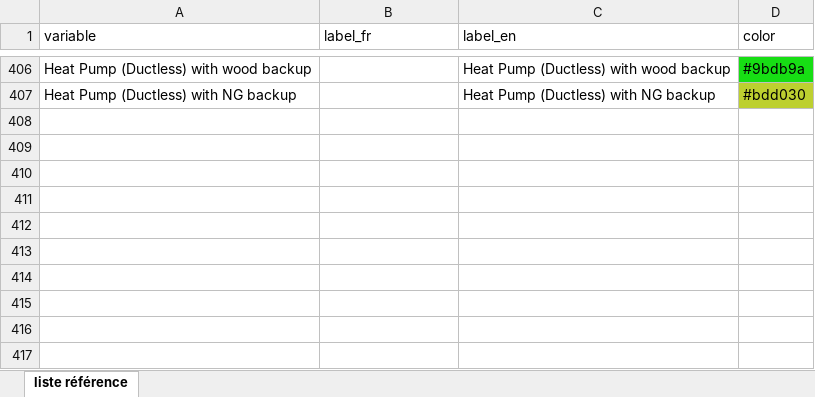
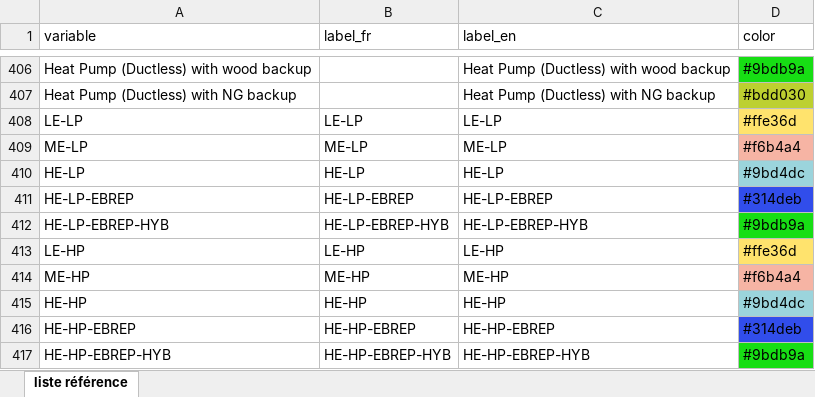
Before and after one commit to domrivest/genGraphIET, an Excel workbook: assets/colors.xlsx, sheet liste référence, drawn as a sheet; only a part is shown, gaps mark what is left out; values as stored, in another font and other column widths than the file's, no borders; the diff names each change by its address in the sheet, - before the commit and + after, or states it on an @@ line.

Commit message:
Add files via upload

```diff
--- a/assets/colors.xlsx (sheet liste référence)
+++ b/assets/colors.xlsx (sheet liste référence)
+row 408: LE-LP | LE-LP | LE-LP | #ffe36d
+row 409: ME-LP | ME-LP | ME-LP | #f6b4a4
+row 410: HE-LP | HE-LP | HE-LP | #9bd4dc
+row 411: HE-LP-EBREP | HE-LP-EBREP | HE-LP-EBREP | #314deb
+row 412: HE-LP-EBREP-HYB | HE-LP-EBREP-HYB | HE-LP-EBREP-HYB | #9bdb9a
+row 413: LE-HP | LE-HP | LE-HP | #ffe36d
+row 414: ME-HP | ME-HP | ME-HP | #f6b4a4
+row 415: HE-HP | HE-HP | HE-HP | #9bd4dc
+row 416: HE-HP-EBREP | HE-HP-EBREP | HE-HP-EBREP | #314deb
+row 417: HE-HP-EBREP-HYB | HE-HP-EBREP-HYB | HE-HP-EBREP-HYB | #9bdb9a
```
